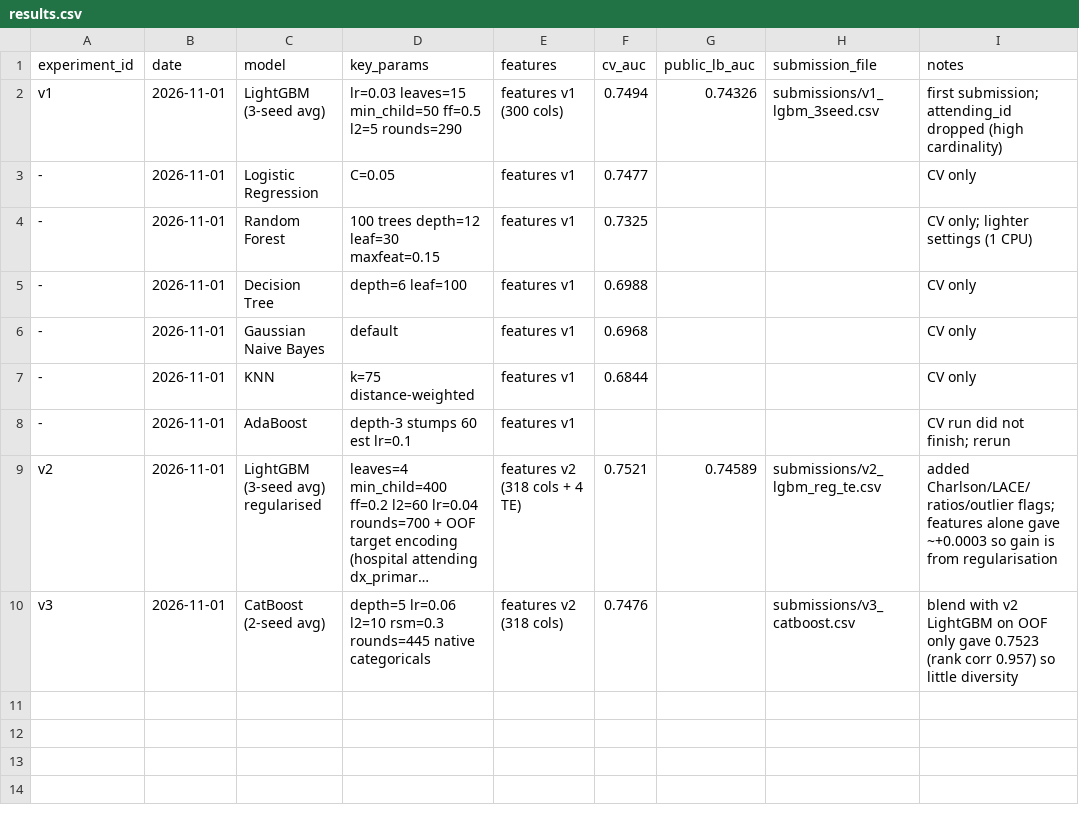
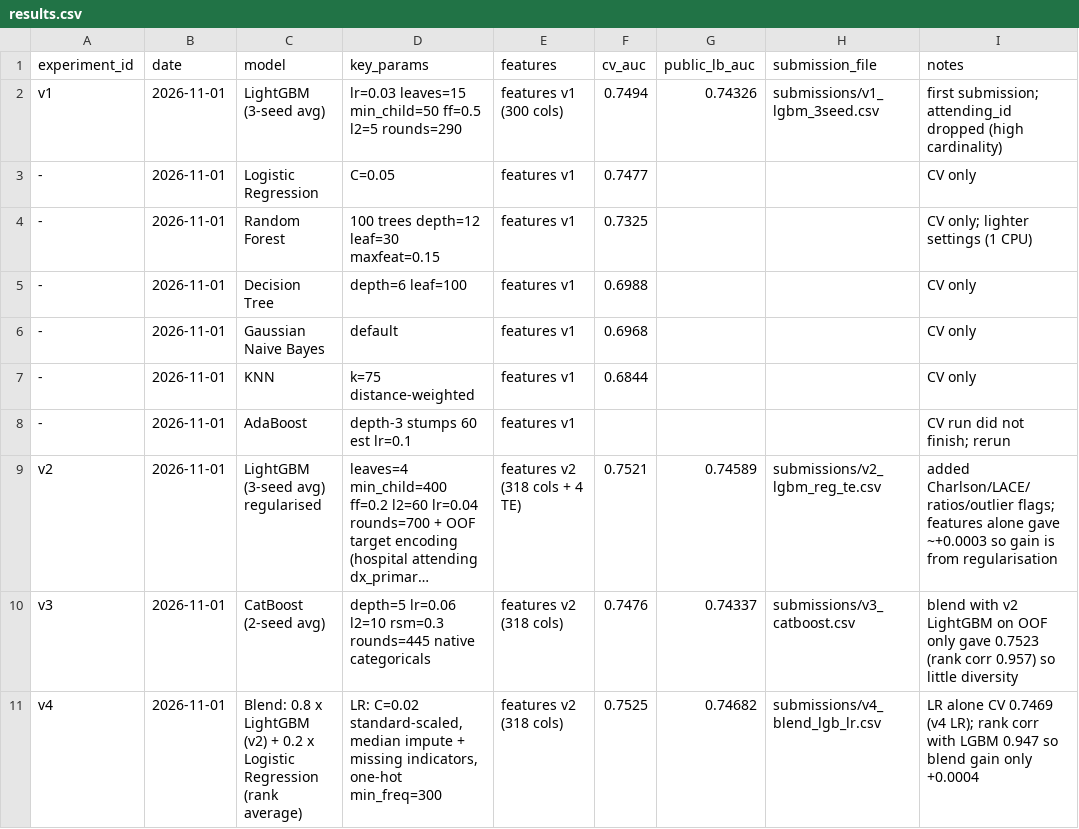
Before and after one commit to eyk-1/ml-project-runs, a CSV file: experiments/results.csv, drawn as a sheet; long unchanged cells end in …; the diff names each change by its address in the sheet, - before the commit and + after, or states it on an @@ line.

Commit message:
v4: blend 0.8 LightGBM + 0.2 logistic regression, LB 0.74682

```diff
--- a/experiments/results.csv
+++ b/experiments/results.csv
-G10 (public_lb_auc): (empty)
+G10 (public_lb_auc): 0.74337
+row 11: v4 | 2026-11-01 | Blend: 0.8 x LightGBM (v2) + 0.2 x Logistic Regression (rank average) | LR: C=0.02 standard-scaled, median impute + missing indicators, one-hot min_freq=300 | features v2 (318 cols) | 0.7525 | 0.74682 | submissions/v4_blend_lgb_lr.csv | LR alone CV 0.7469 (v4 LR); rank corr with LGBM 0.947 so blend gain only +0.0004
```
Also changed, not shown: 3 other files.
